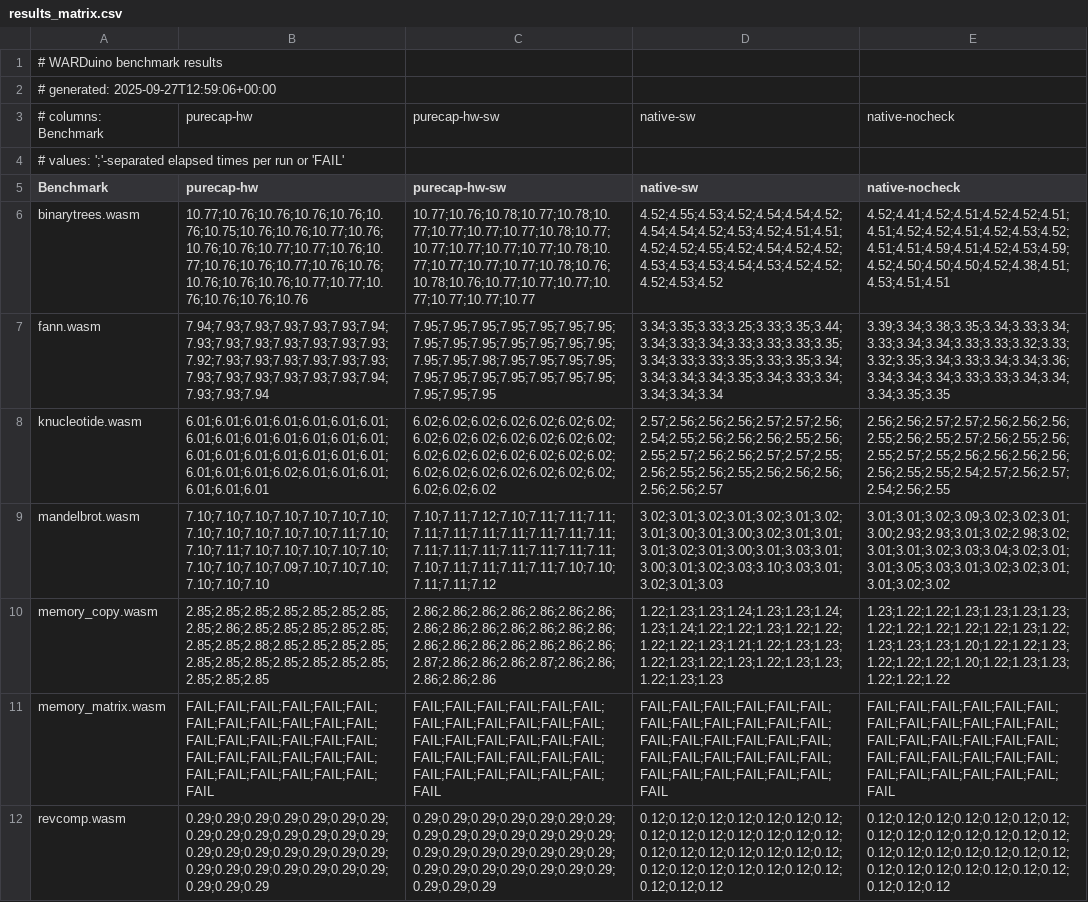
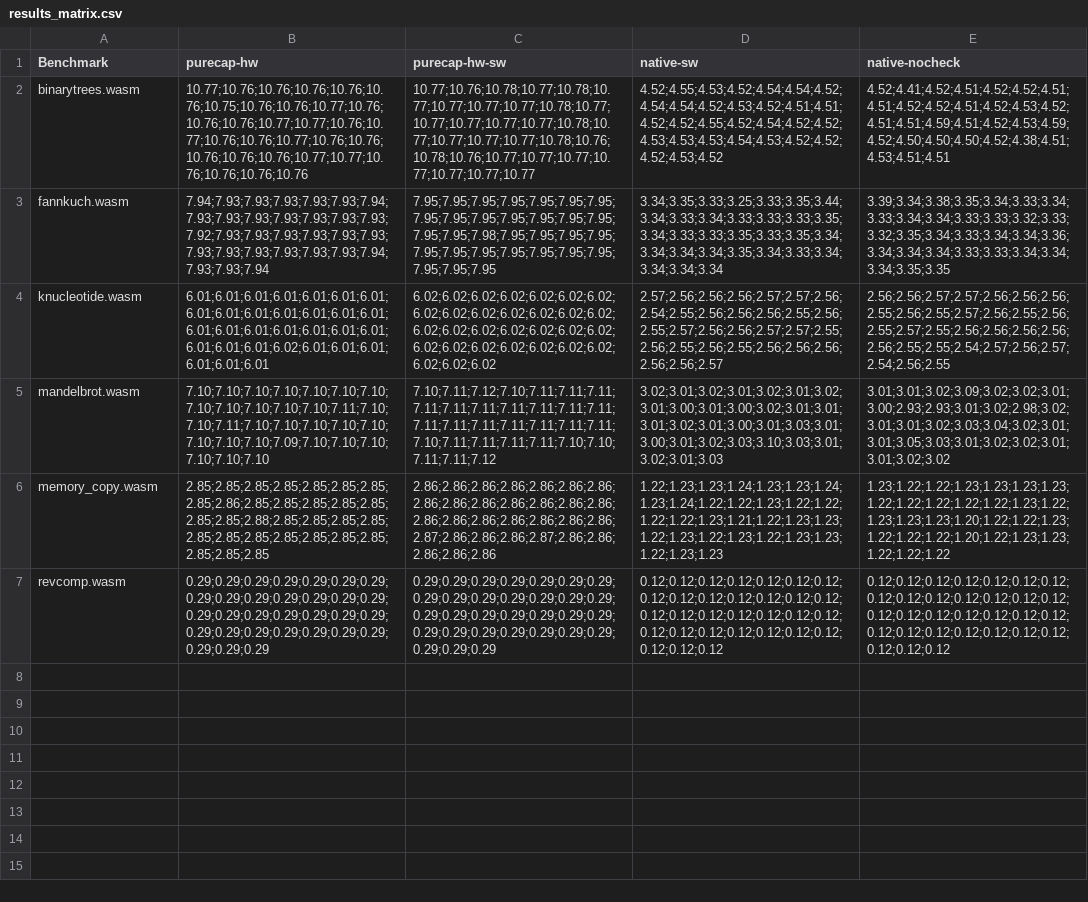
Before and after one commit to glasgowPLI/WARDuino, a CSV file: bcscripts/results_matrix.csv, drawn as a sheet; removed rows and columns are numbered as before the commit, all else as after; the diff names each change by its address in the sheet, - before the commit and + after, or states it on an @@ line.

```diff
--- a/bcscripts/results_matrix.csv
+++ b/bcscripts/results_matrix.csv
-row 1: # WARDuino benchmark results
-row 2: # generated: 2025-09-27T12:59:06+00:00
-row 3: # columns: Benchmark | purecap-hw | purecap-hw-sw | native-sw | native-nocheck
-row 4: # values: ';'-separated elapsed times per run or 'FAIL'
-A3 (Benchmark): fann.wasm
+A3 (Benchmark): fannkuch.wasm
-row 11: memory_matrix.wasm | FAIL;FAIL;FAIL;FAIL;FAIL;FAIL;FAIL;FAIL;FAIL;FAIL;FAIL;FAIL;FAIL;FAIL;FAIL;FAIL;FAIL;FAIL;FAIL;FAIL;FAIL;FAIL;FAIL;FAIL;FAIL;FAIL;FAIL;FAIL;FAIL;FAIL;FAIL | FAIL;FAIL;FAIL;FAIL;FAIL;FAIL;FAIL;FAIL;FAIL;FAIL;FAIL;FAIL;FAIL;FAIL;FAIL;FAIL;FAIL;FAIL;FAIL;FAIL;FAIL;FAIL;FAIL;FAIL;FAIL;FAIL;FAIL;FAIL;FAIL;FAIL;FAIL | FAIL;FAIL;FAIL;FAIL;FAIL;FAIL;FAIL;FAIL;FAIL;FAIL;FAIL;FAIL;FAIL;FAIL;FAIL;FAIL;FAIL;FAIL;FAIL;FAIL;FAIL;FAIL;FAIL;FAIL;FAIL;FAIL;FAIL;FAIL;FAIL;FAIL;FAIL | FAIL;FAIL;FAIL;FAIL;FAIL;FAIL;FAIL;FAIL;FAIL;FAIL;FAIL;FAIL;FAIL;FAIL;FAIL;FAIL;FAIL;FAIL;FAIL;FAIL;FAIL;FAIL;FAIL;FAIL;FAIL;FAIL;FAIL;FAIL;FAIL;FAIL;FAIL
```
Also changed, not shown: 8 other files.
